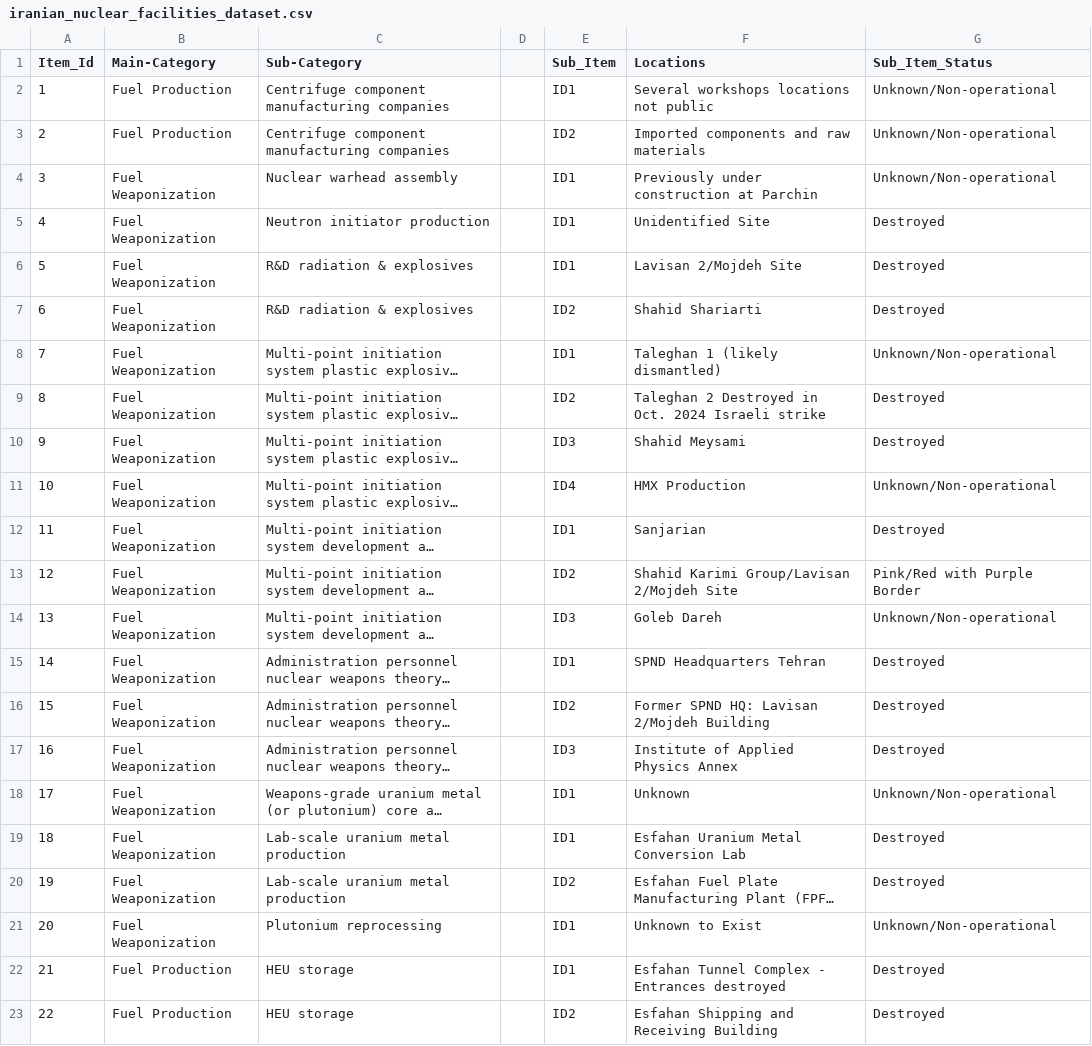
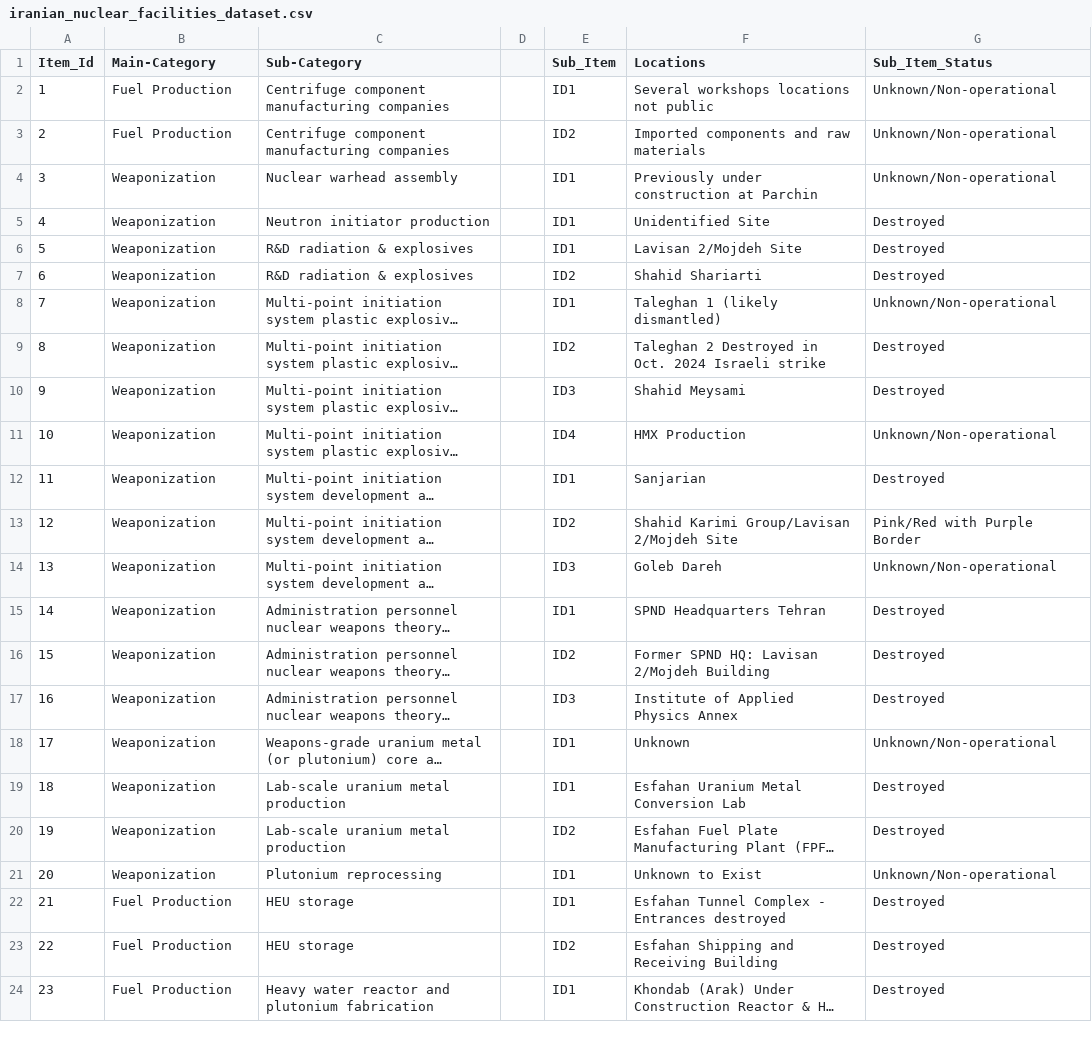
Before and after one commit to fddvisuals/nuclear-flowchart, a CSV file: public/iranian_nuclear_facilities_dataset.csv, drawn as a sheet; only a part is shown; the shorter side is filled out with more unchanged rows; long unchanged cells end in …; the diff names each change by its address in the sheet, - before the commit and + after, or states it on an @@ line.

```diff
--- a/public/iranian_nuclear_facilities_dataset.csv
+++ b/public/iranian_nuclear_facilities_dataset.csv
-B4:B21 (Main-Category): Fuel Weaponization
+B4:B21 (Main-Category): Weaponization
```
Also changed, not shown: 22 other files.
